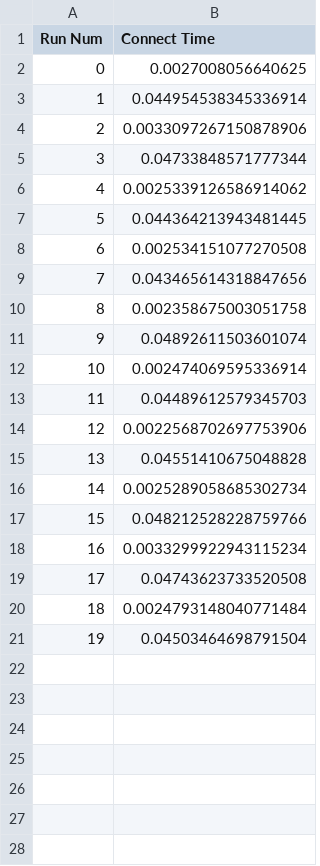
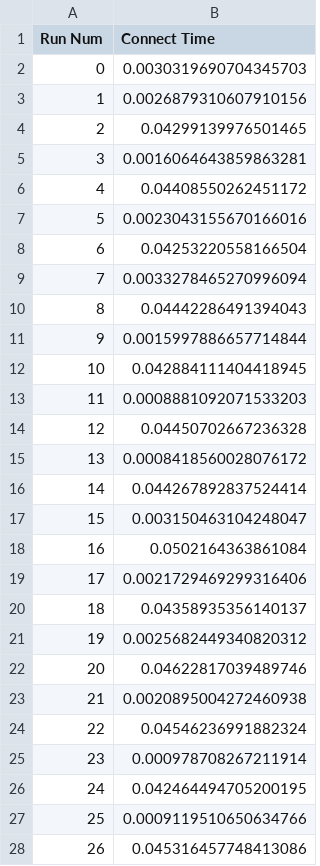
Before and after one commit to GU-Cryptography/quantum-safe-mqtt, a CSV file: kem/results/time.csv, drawn as a sheet; only a part is shown; the diff covers the shown part only.

```diff
--- a/kem/results/time.csv
+++ b/kem/results/time.csv
@@ -1,21 +1,28 @@
 Run Num,Connect Time
-0,0.0027008056640625
-1,0.044954538345336914
-2,0.0033097267150878906
-3,0.04733848571777344
-4,0.0025339126586914062
-5,0.044364213943481445
-6,0.002534151077270508
-7,0.043465614318847656
-8,0.002358675003051758
-9,0.04892611503601074
-10,0.002474069595336914
-11,0.04489612579345703
-12,0.0022568702697753906
-13,0.04551410675048828
-14,0.0025289058685302734
-15,0.048212528228759766
-16,0.0033299922943115234
-17,0.04743623733520508
-18,0.0024793148040771484
-19,0.04503464698791504
+0,0.0030319690704345703
+1,0.0026879310607910156
+2,0.04299139976501465
+3,0.0016064643859863281
+4,0.04408550262451172
+5,0.0023043155670166016
+6,0.04253220558166504
+7,0.0033278465270996094
+8,0.04442286491394043
+9,0.0015997886657714844
+10,0.042884111404418945
+11,0.0008881092071533203
+12,0.04450702667236328
+13,0.0008418560028076172
+14,0.044267892837524414
+15,0.003150463104248047
+16,0.0502164363861084
+17,0.0021729469299316406
+18,0.04358935356140137
+19,0.0025682449340820312
+20,0.04622817039489746
+21,0.0020895004272460938
+22,0.04546236991882324
+23,0.000978708267211914
+24,0.042464494705200195
+25,0.0009119510650634766
+26,0.045316457748413086
```
Also changed, not shown: 73 added rows elsewhere in this file, 11 other files.
